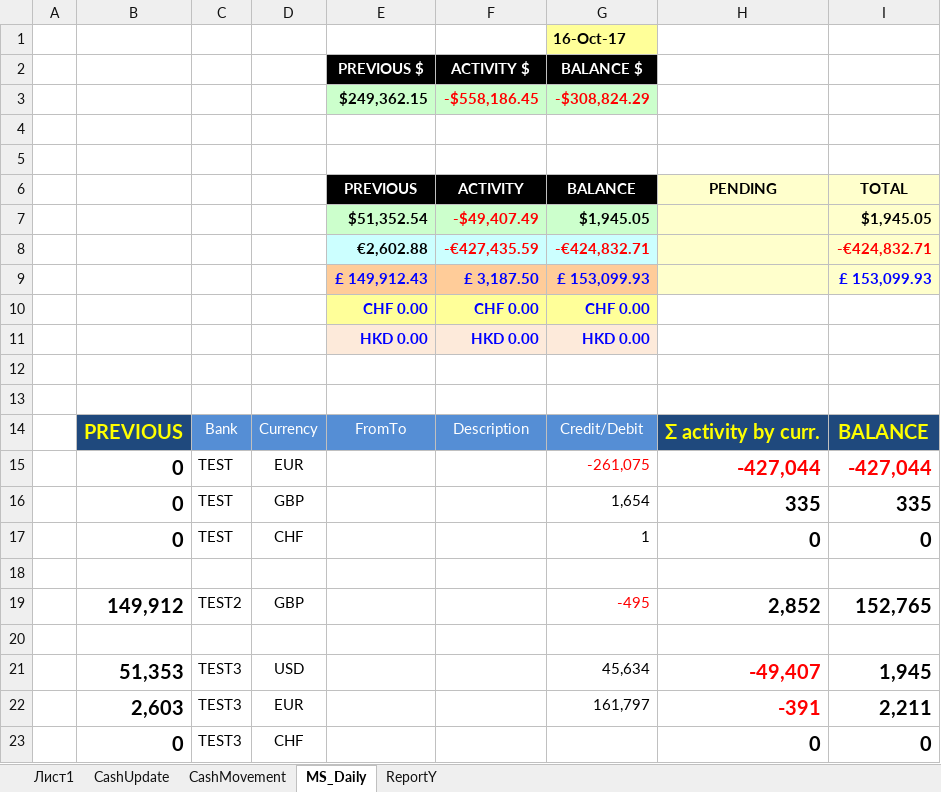
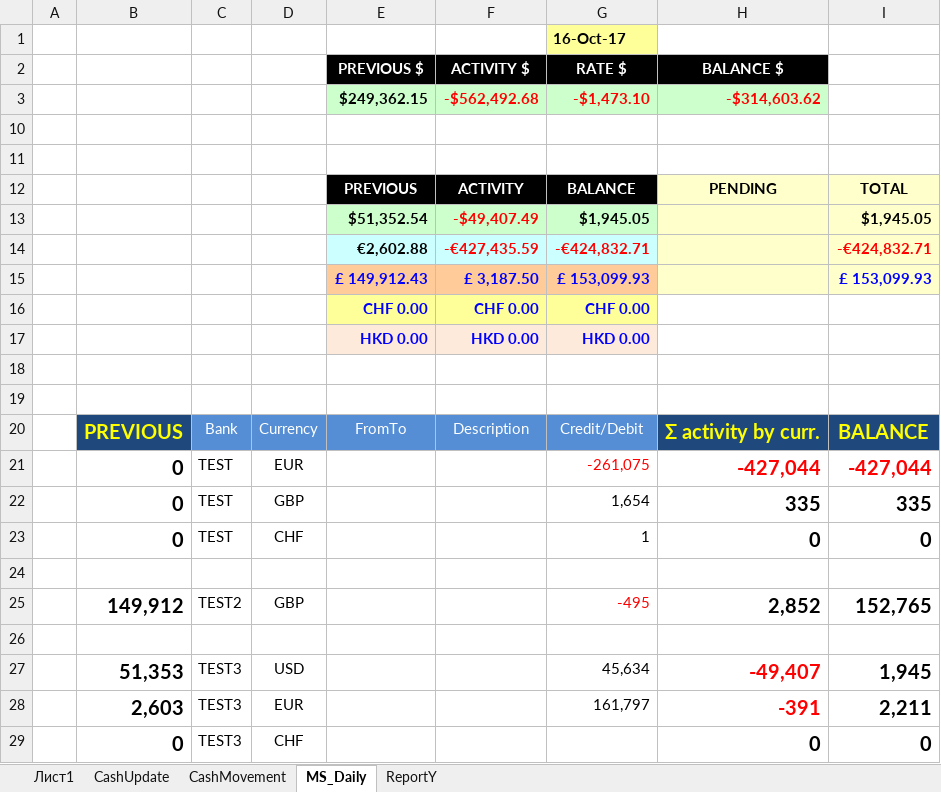
Before and after one commit to try1975/Comlog, an Excel workbook: ComLog.WinForms/Macro/RunMacro.xlsm, sheet MS_Daily, drawn as a sheet; values as stored, in another font and other column widths than the file's, no borders; conditional formats and table styles not drawn; removed rows and columns are numbered as before the commit, all else as after; the diff names each change by its address in the sheet, - before the commit and + after, or states it on an @@ line.

Commit message:
fix ms daily template

```diff
--- a/ComLog.WinForms/Macro/RunMacro.xlsm (sheet MS_Daily)
+++ b/ComLog.WinForms/Macro/RunMacro.xlsm (sheet MS_Daily)
-G2: BALANCE $
+G2: RATE $
-H2: (empty)
+H2: BALANCE $
-H2 fill: none
+H2 fill: #000000
-row 3:  |  |  |  | $249,362.15 | -$558,186.45 | -$308,824.29
+row 3:  |  |  |  | $249,362.15 | -$562,492.68 | -$1,473.10 | -$314,603.62
```
Also changed, not shown: hidden cells, 2 other files.
